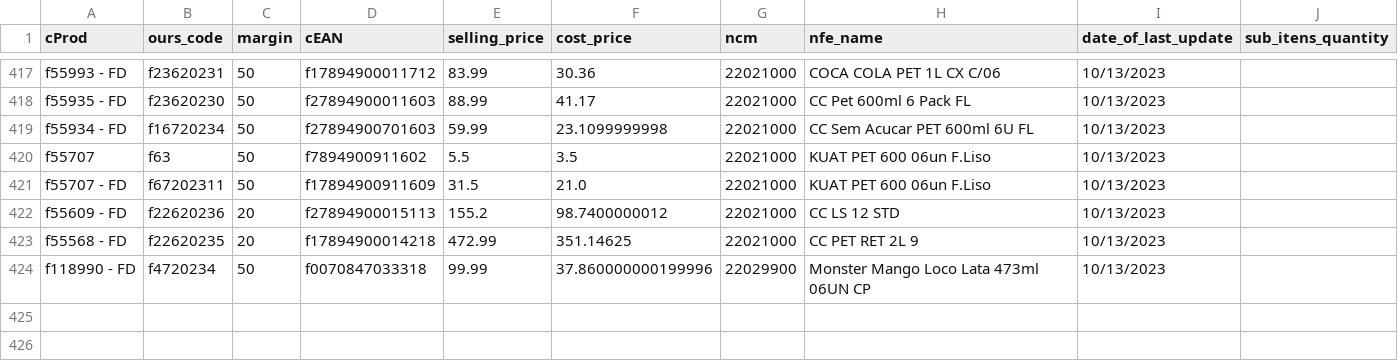
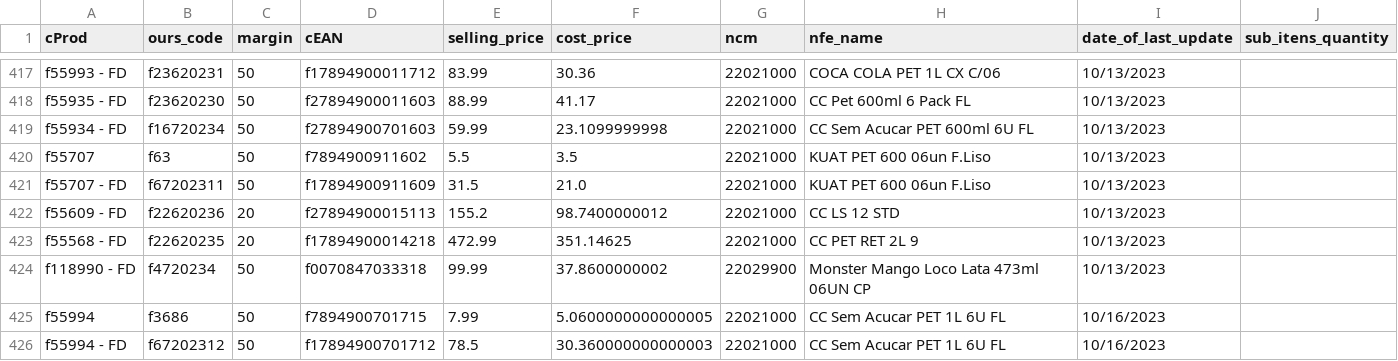
Before and after one commit to I3run01/bot-update-price-python, a CSV file: database/SPAL INDUSTRIA BRASILEIRA DE BEBIDAS SA.csv, drawn as a sheet; only a part is shown, gaps mark what is left out.

```diff
--- a/database/SPAL INDUSTRIA BRASILEIRA DE BEBIDAS SA.csv
+++ b/database/SPAL INDUSTRIA BRASILEIRA DE BEBIDAS SA.csv
@@ -423,2 +423,4 @@ f55609 - FD,f22620236,20,f27894900015113,155.2,98.7400000012,22021000,CC LS 12 S
 f55568 - FD,f22620235,20,f17894900014218,472.99,351.14625,22021000,CC PET RET 2L 9,10/13/2023,
-f118990 - FD,f4720234,50,f0070847033318,99.99,37.860000000199996,22029900,Monster Mango Loco Lata 473ml 06UN CP,10/13/2023,
+f118990 - FD,f4720234,50,f0070847033318,99.99,37.8600000002,22029900,Monster Mango Loco Lata 473ml 06UN CP,10/13/2023,
+f55994,f3686,50,f7894900701715,7.99,5.0600000000000005,22021000,CC Sem Acucar PET 1L 6U FL,10/16/2023,
+f55994 - FD,f67202312,50,f17894900701712,78.5,30.360000000000003,22021000,CC Sem Acucar PET 1L 6U FL,10/16/2023,
```
Also changed, not shown: database/CBN DISTRIB DE PROD ALIM E LOGISTICA LTDA.csv, 2 other files.
